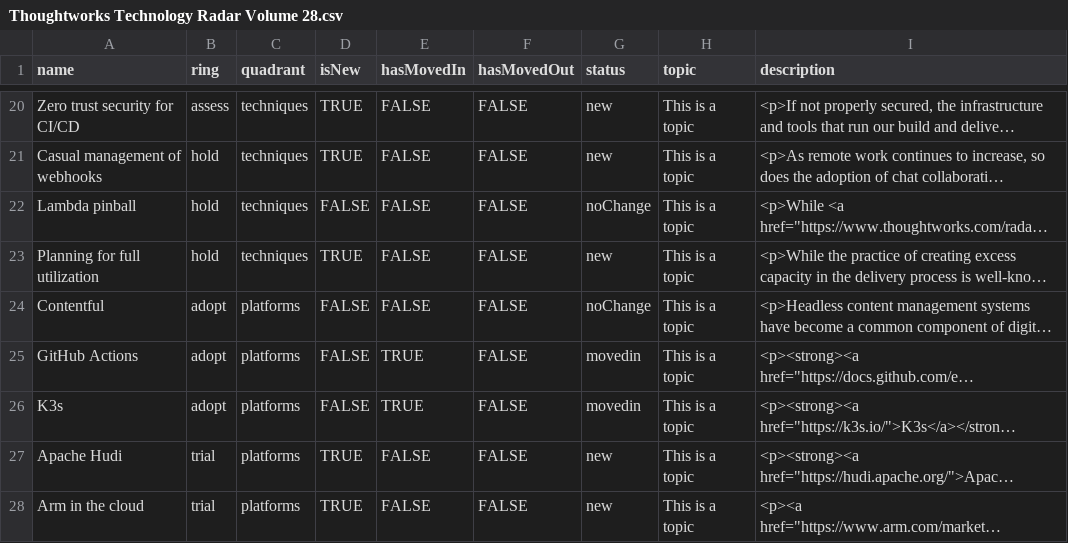
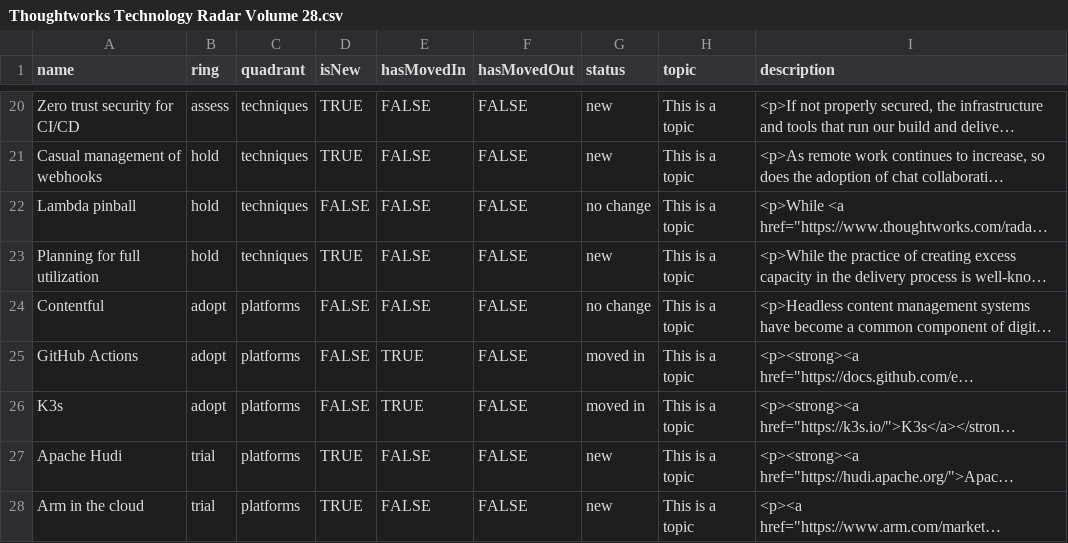
Before and after one commit to setchy/thoughtworks-tech-radar-volumes, a CSV file: volumes/Thoughtworks Technology Radar Volume 28.csv, drawn as a sheet; only a part is shown, gaps mark what is left out; long unchanged cells end in …; the diff covers the shown part only; the diff names each change by its address in the sheet, - before the commit and + after, or states it on an @@ line.

Commit message:
docs: volume 28 - add new status column

```diff
--- a/volumes/Thoughtworks Technology Radar Volume 28.csv
+++ b/volumes/Thoughtworks Technology Radar Volume 28.csv
-G22 (status): noChange
+G22 (status): no change
-G24 (status): noChange
+G24 (status): no change
-G25:G26 (status): movedin
+G25:G26 (status): moved in
```
Also changed, not shown: 17 edited cells elsewhere in this file.
